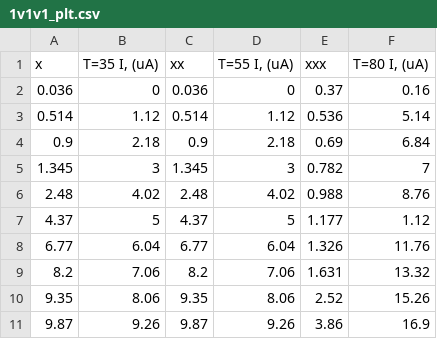
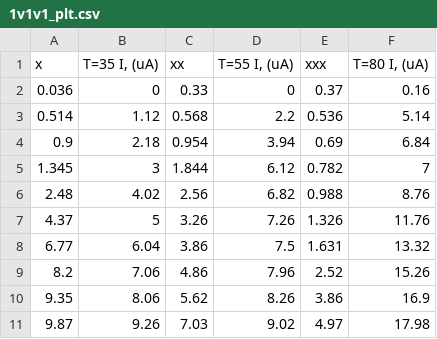
Before and after one commit to dovydasgulbinas/plot-template, a CSV file: work/1v1v1_plt.csv, drawn as a sheet; only a part is shown; the diff covers the shown part only.

```diff
--- a/work/1v1v1_plt.csv
+++ b/work/1v1v1_plt.csv
@@ -1,11 +1,11 @@
 x	 T=35 I, (uA)	xx	 T=55 I, (uA)	xxx	T=80 I, (uA)
-0.036	0	0.036	0	0.37	0.16
-0.514	1.12	0.514	1.12	0.536	5.14
-0.9	2.18	0.9	2.18	0.69	6.84
-1.345	3	1.345	3	0.782	7
-2.48	4.02	2.48	4.02	0.988	8.76
-4.37	5	4.37	5	1.177	1.12
-6.77	6.04	6.77	6.04	1.326	11.76
-8.2	7.06	8.2	7.06	1.631	13.32
-9.35	8.06	9.35	8.06	2.52	15.26
-9.87	9.26	9.87	9.26	3.86	16.9
+0.036	0	0.33	0	0.37	0.16
+0.514	1.12	0.568	2.2	0.536	5.14
+0.9	2.18	0.954	3.94	0.69	6.84
+1.345	3	1.844	6.12	0.782	7
+2.48	4.02	2.56	6.82	0.988	8.76
+4.37	5	3.26	7.26	1.326	11.76
+6.77	6.04	3.86	7.5	1.631	13.32
+8.2	7.06	4.86	7.96	2.52	15.26
+9.35	8.06	5.62	8.26	3.86	16.9
+9.87	9.26	7.03	9.02	4.97	17.98
```
Also changed, not shown: 2 removed rows and 36 edited cells elsewhere in this file, work/3v3v3_plt.csv, 1 other file.
